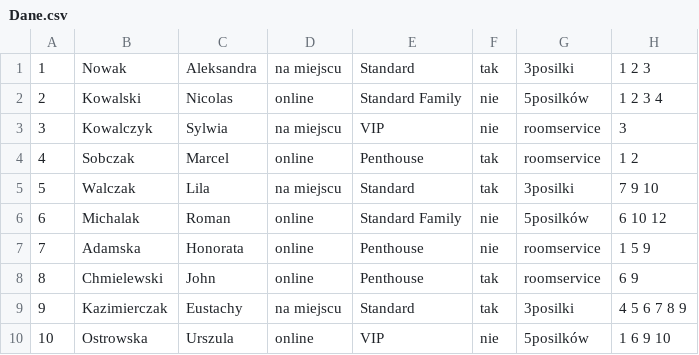
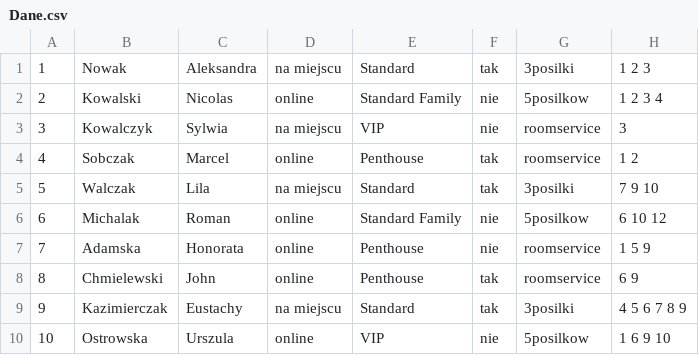
Before and after one commit to KDDNY/PROE, a CSV file: Dane.csv, drawn as a sheet.

```diff
--- a/Dane.csv
+++ b/Dane.csv
@@ -1,3 +1,3 @@
 1;Nowak;Aleksandra;na miejscu;Standard;tak;3posilki;1 2 3
-2;Kowalski;Nicolas;online;Standard Family;nie;5posilków;1 2 3 4
+2;Kowalski;Nicolas;online;Standard Family;nie;5posilkow;1 2 3 4
 3;Kowalczyk;Sylwia;na miejscu;VIP;nie;roomservice;3
@@ -5,3 +5,3 @@
 5;Walczak;Lila;na miejscu;Standard;tak;3posilki;7 9 10
-6;Michalak;Roman;online;Standard Family;nie;5posilków;6 10 12
+6;Michalak;Roman;online;Standard Family;nie;5posilkow;6 10 12
 7;Adamska;Honorata;online;Penthouse;nie;roomservice;1 5 9
@@ -9,2 +9,2 @@
 9;Kazimierczak;Eustachy;na miejscu;Standard;tak;3posilki;4 5 6 7 8 9
-10;Ostrowska;Urszula;online;VIP;nie;5posilków;1 6 9 10
+10;Ostrowska;Urszula;online;VIP;nie;5posilkow;1 6 9 10
```
Also changed, not shown: rozliczenie.csv, 11 other files.
